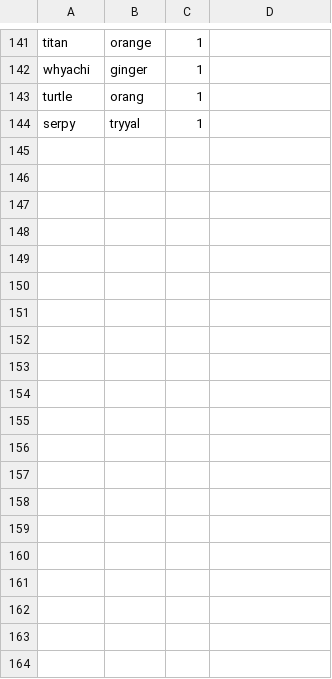
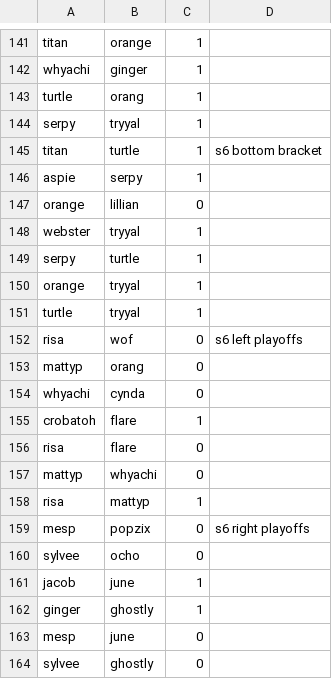
Before and after one commit to TheMesp/spoink-bot, a CSV file: seasons/s6.csv, drawn as a sheet; only a part is shown, gaps mark what is left out; the diff covers the shown part only; the diff names each change by its address in the sheet, - before the commit and + after, or states it on an @@ line.

```diff
--- a/seasons/s6.csv
+++ b/seasons/s6.csv
+row 145: titan | turtle | 1 | s6 bottom bracket
+row 146: aspie | serpy | 1
+row 147: orange | lillian | 0
+row 148: webster | tryyal | 1
+row 149: serpy | turtle | 1
+row 150: orange | tryyal | 1
+row 151: turtle | tryyal | 1
+row 152: risa | wof | 0 | s6 left playoffs
+row 153: mattyp | orang | 0
+row 154: whyachi | cynda | 0
+row 155: crobatoh | flare | 1
+row 156: risa | flare | 0
+row 157: mattyp | whyachi | 0
+row 158: risa | mattyp | 1
+row 159: mesp | popzix | 0 | s6 right playoffs
+row 160: sylvee | ocho | 0
+row 161: jacob | june | 1
+row 162: ginger | ghostly | 1
+row 163: mesp | june | 0
+row 164: sylvee | ghostly | 0
```
Also changed, not shown: 9 added rows elsewhere in this file, 1 other file.
